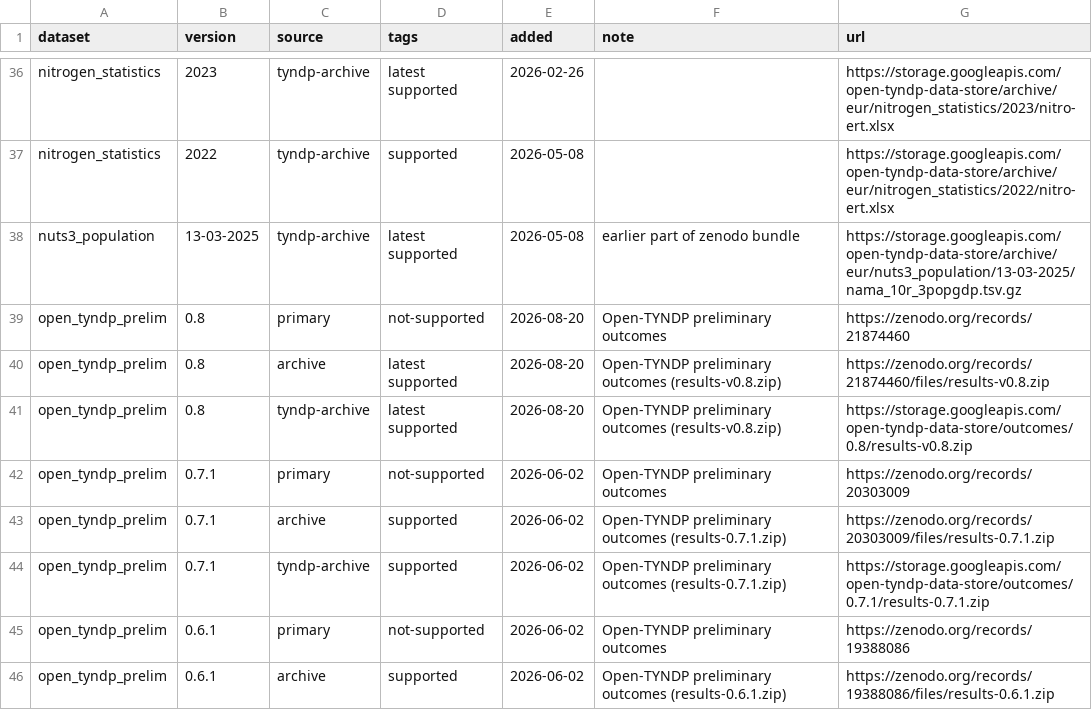
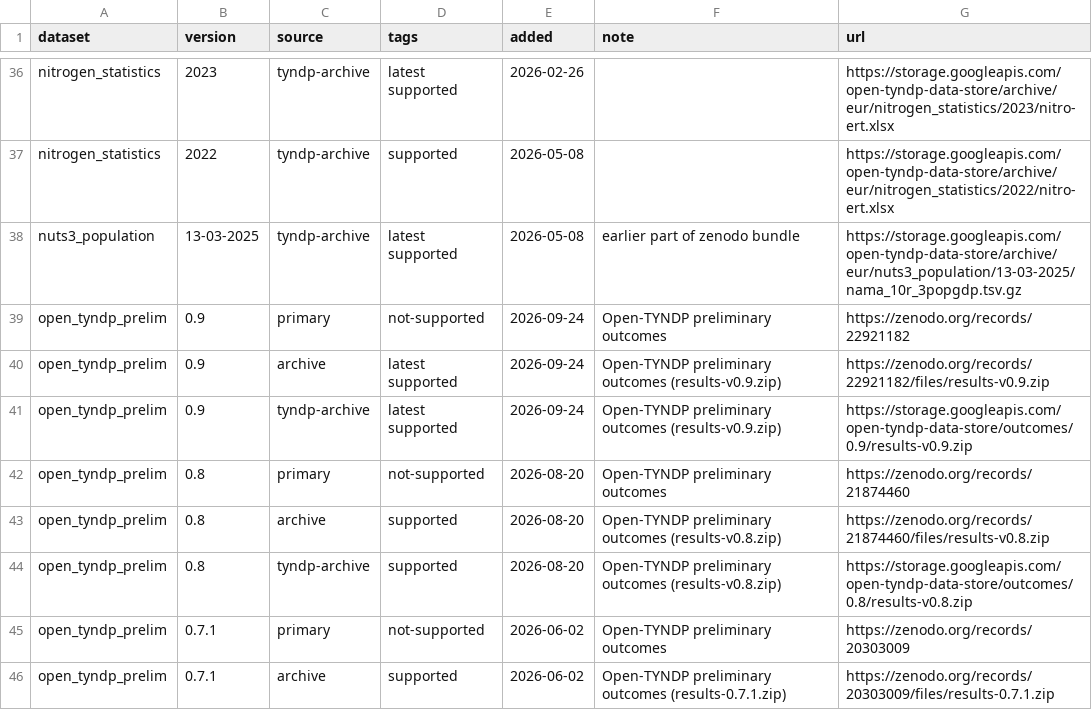
Before and after one commit to open-energy-transition/open-tyndp, a CSV file: data/tyndp_versions.csv, drawn as a sheet; only a part is shown, gaps mark what is left out; the shorter side is filled out with more unchanged rows.

Commit message:
feat: add pre-solved SB networks for release v0.9 to supported list (#1000)
* feat: add pre-solved SB network for v0.9

* doc: update documentation latest presolve example

* doc: add release note

```diff
--- a/data/tyndp_versions.csv
+++ b/data/tyndp_versions.csv
@@ -38,5 +38,8 @@ nitrogen_statistics,2022,tyndp-archive,supported,2026-05-08,,https://storage.goo
 nuts3_population,13-03-2025,tyndp-archive,latest supported,2026-05-08,earlier part of zenodo bundle,https://storage.googleapis.com/open-tyndp-data-store/archive/eur/nuts3_population/13-03-2025/nama_10r_3popgdp.tsv.gz
+open_tyndp_prelim,0.9,primary,not-supported,2026-09-24,Open-TYNDP preliminary outcomes,https://zenodo.org/records/22921182
+open_tyndp_prelim,0.9,archive,latest supported,2026-09-24,Open-TYNDP preliminary outcomes (results-v0.9.zip),https://zenodo.org/records/22921182/files/results-v0.9.zip
+open_tyndp_prelim,0.9,tyndp-archive,latest supported,2026-09-24,Open-TYNDP preliminary outcomes (results-v0.9.zip),https://storage.googleapis.com/open-tyndp-data-store/outcomes/0.9/results-v0.9.zip
 open_tyndp_prelim,0.8,primary,not-supported,2026-08-20,Open-TYNDP preliminary outcomes,https://zenodo.org/records/21874460
-open_tyndp_prelim,0.8,archive,latest supported,2026-08-20,Open-TYNDP preliminary outcomes (results-v0.8.zip),https://zenodo.org/records/21874460/files/results-v0.8.zip
-open_tyndp_prelim,0.8,tyndp-archive,latest supported,2026-08-20,Open-TYNDP preliminary outcomes (results-v0.8.zip),https://storage.googleapis.com/open-tyndp-data-store/outcomes/0.8/results-v0.8.zip
+open_tyndp_prelim,0.8,archive,supported,2026-08-20,Open-TYNDP preliminary outcomes (results-v0.8.zip),https://zenodo.org/records/21874460/files/results-v0.8.zip
+open_tyndp_prelim,0.8,tyndp-archive,supported,2026-08-20,Open-TYNDP preliminary outcomes (results-v0.8.zip),https://storage.googleapis.com/open-tyndp-data-store/outcomes/0.8/results-v0.8.zip
 open_tyndp_prelim,0.7.1,primary,not-supported,2026-06-02,Open-TYNDP preliminary outcomes,https://zenodo.org/records/20303009
```
Also changed, not shown: 2 other files.
